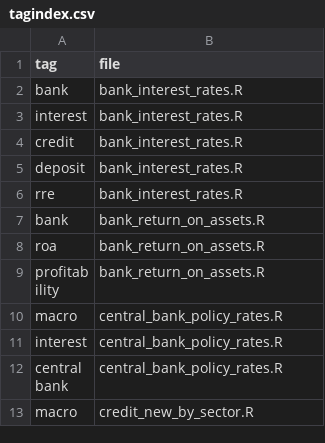
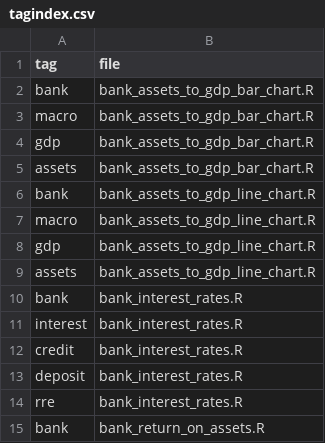
Before and after one commit to franzmohr/chartrepository, a CSV file: tagindex.csv, drawn as a sheet; only a part is shown; the shorter side is filled out with more unchanged rows; the diff names each change by its address in the sheet, - before the commit and + after, or states it on an @@ line.

Commit message:
bank assets to gdp

```diff
--- a/tagindex.csv
+++ b/tagindex.csv
+row 2: bank | bank_assets_to_gdp_bar_chart.R
+row 3: macro | bank_assets_to_gdp_bar_chart.R
+row 4: gdp | bank_assets_to_gdp_bar_chart.R
+row 5: assets | bank_assets_to_gdp_bar_chart.R
+row 6: bank | bank_assets_to_gdp_line_chart.R
+row 7: macro | bank_assets_to_gdp_line_chart.R
+row 8: gdp | bank_assets_to_gdp_line_chart.R
+row 9: assets | bank_assets_to_gdp_line_chart.R
```
Also changed, not shown: 5 other files.
